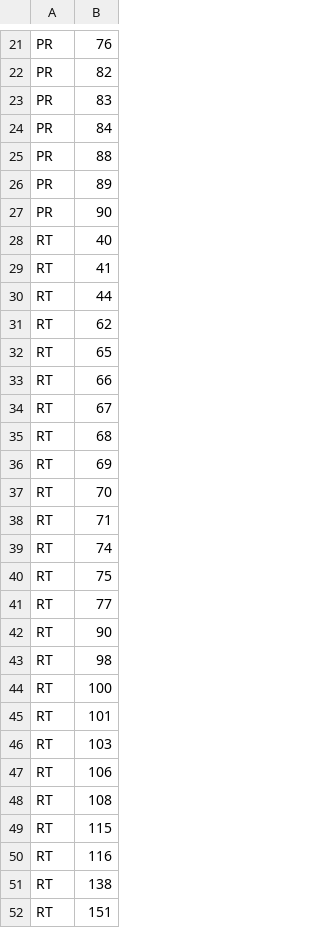
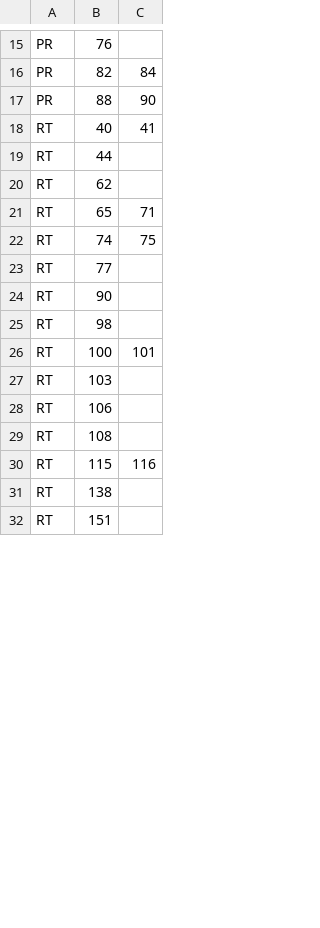
Before and after one commit to cfe-lab/MiCall, a CSV file: key_positions.csv, drawn as a sheet; only a part is shown, gaps mark what is left out; removed rows and columns are numbered as before the commit, all else as after; the diff covers the shown part only; the diff names each change by its address in the sheet, - before the commit and + after, or states it on an @@ line.

```diff
--- a/key_positions.csv
+++ b/key_positions.csv
+column C, rows 16-30: 84 | 90 | 41 |  |  | 71 | 75 |  |  |  | 101 |  |  |  | 116
-row 23: PR | 83
-row 24: PR | 84
-row 26: PR | 89
-row 27: PR | 90
-row 29: RT | 41
-row 33: RT | 66
-row 34: RT | 67
-row 35: RT | 68
-row 36: RT | 69
-row 37: RT | 70
-row 38: RT | 71
-row 40: RT | 75
-row 45: RT | 101
-row 50: RT | 116
```
Also changed, not shown: 4 added rows and 15 removed rows elsewhere in this file, 28 other files.
